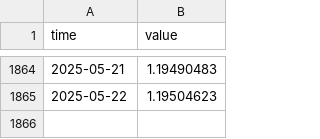
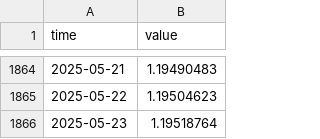
Before and after one commit to opentsi/us.fred.sofr, a CSV file: data-raw/csv/idx.csv, drawn as a sheet; only a part is shown, gaps mark what is left out.

Commit message:
opentsi full history init

```diff
--- a/data-raw/csv/idx.csv
+++ b/data-raw/csv/idx.csv
@@ -1865 +1865,2 @@ time,value
 2025-05-22,1.19504623
+2025-05-23,1.19518764
```
